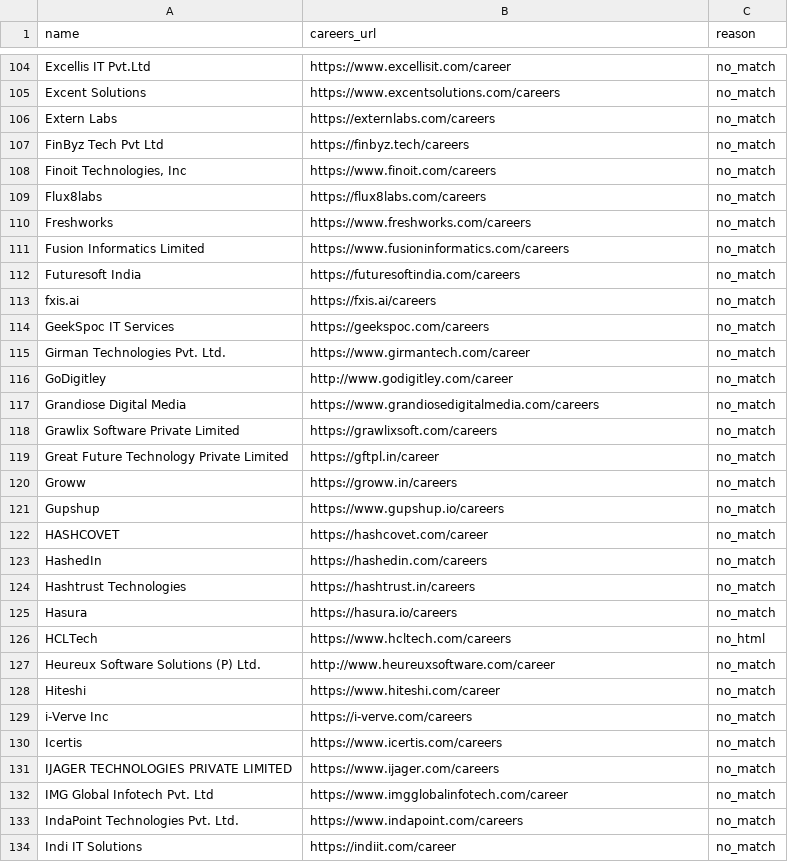
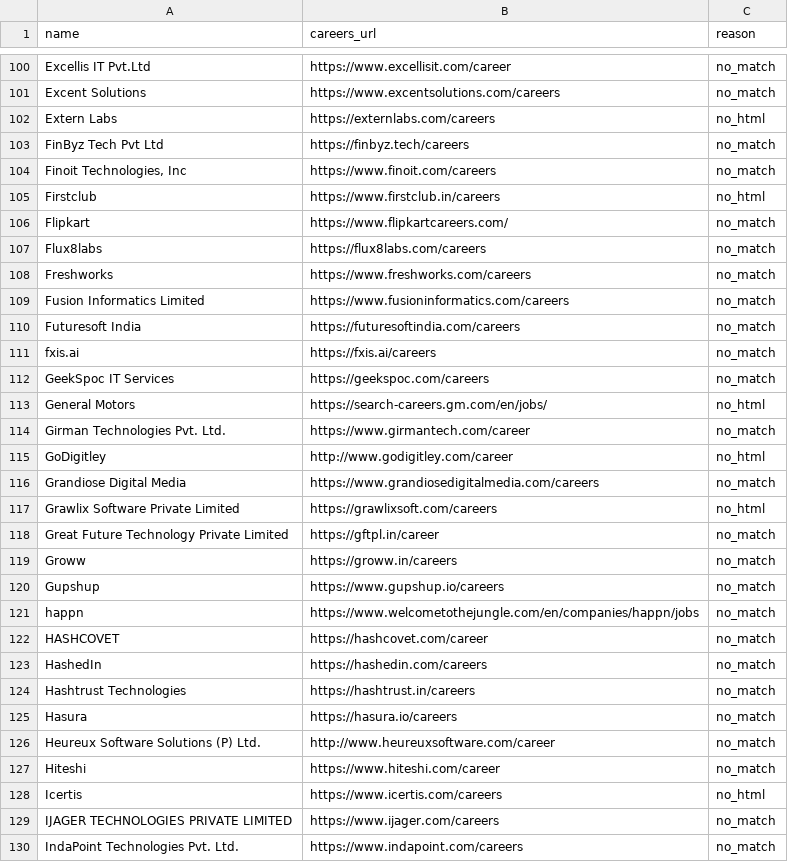
Before and after one commit to vaibhav88614/Shelock_Finder, a CSV file: data/selectors_review.csv, drawn as a sheet; only a part is shown, gaps mark what is left out; the shorter side is filled out with more unchanged rows; the diff covers the shown part only.

```diff
--- a/data/selectors_review.csv
+++ b/data/selectors_review.csv
@@ -105,5 +101,7 @@ Excellis IT Pvt.Ltd,https://www.excellisit.com/career,no_match
 Excent Solutions,https://www.excentsolutions.com/careers,no_match
-Extern Labs,https://externlabs.com/careers,no_match
+Extern Labs,https://externlabs.com/careers,no_html
 FinByz Tech Pvt Ltd,https://finbyz.tech/careers,no_match
 "Finoit Technologies, Inc",https://www.finoit.com/careers,no_match
+Firstclub,https://www.firstclub.in/careers,no_html
+Flipkart,https://www.flipkartcareers.com/,no_match
 Flux8labs,https://flux8labs.com/careers,no_match
@@ -114,6 +112,7 @@ fxis.ai,https://fxis.ai/careers,no_match
 GeekSpoc IT Services,https://geekspoc.com/careers,no_match
+General Motors,https://search-careers.gm.com/en/jobs/,no_html
 Girman Technologies Pvt. Ltd.,https://www.girmantech.com/career,no_match
-GoDigitley,http://www.godigitley.com/career,no_match
+GoDigitley,http://www.godigitley.com/career,no_html
 Grandiose Digital Media,https://www.grandiosedigitalmedia.com/careers,no_match
-Grawlix Software Private Limited,https://grawlixsoft.com/careers,no_match
+Grawlix Software Private Limited,https://grawlixsoft.com/careers,no_html
 Great Future Technology Private Limited,https://gftpl.in/career,no_match
@@ -121,2 +120,3 @@ Groww,https://groww.in/careers,no_match
 Gupshup,https://www.gupshup.io/careers,no_match
+happn,https://www.welcometothejungle.com/en/companies/happn/jobs,no_match
 HASHCOVET,https://hashcovet.com/career,no_match
@@ -125,9 +125,6 @@ Hashtrust Technologies,https://hashtrust.in/careers,no_match
 Hasura,https://hasura.io/careers,no_match
-HCLTech,https://www.hcltech.com/careers,no_html
 Heureux Software Solutions (P) Ltd.,http://www.heureuxsoftware.com/career,no_match
 Hiteshi,https://www.hiteshi.com/career,no_match
-i-Verve Inc,https://i-verve.com/careers,no_match
-Icertis,https://www.icertis.com/careers,no_match
+Icertis,https://www.icertis.com/careers,no_html
 IJAGER TECHNOLOGIES PRIVATE LIMITED,https://www.ijager.com/careers,no_match
-IMG Global Infotech Pvt. Ltd,https://www.imgglobalinfotech.com/career,no_match
 IndaPoint Technologies Pvt. Ltd.,https://www.indapoint.com/careers,no_match
```
Also changed, not shown: 9 added rows, 12 removed rows and 33 edited cells elsewhere in this file, 6 other files.
